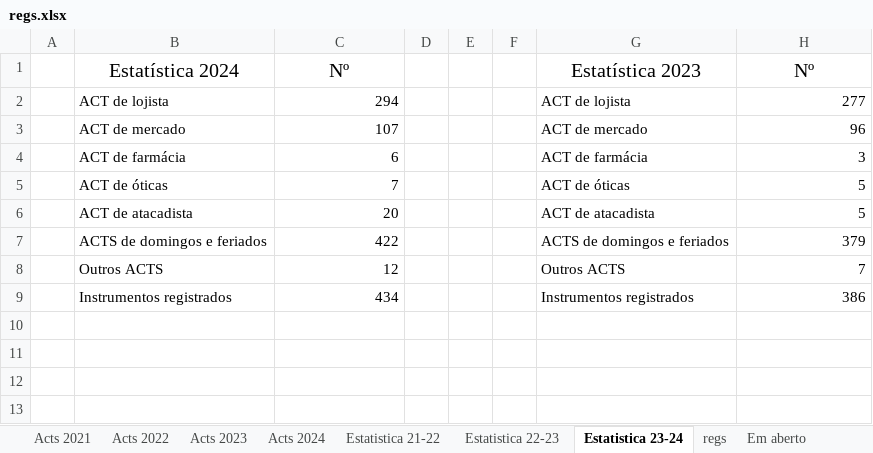
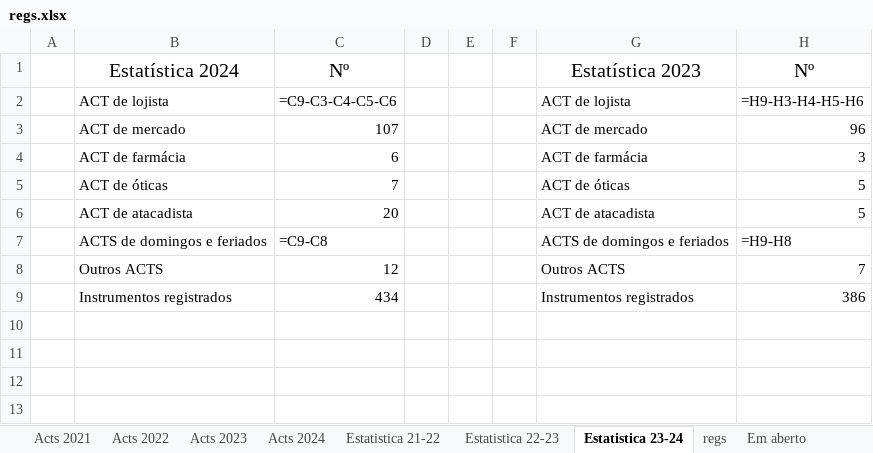
Before and after one commit to HlDANN/actsdist, an Excel workbook: regs.xlsx, sheet Estatistica 23-24, drawn as a sheet; only a part is shown; values as stored, in another font and other column widths than the file's, no borders; formulas without a stored value are shown as written; charts and pictures not drawn; the diff names each change by its address in the sheet, - before the commit and + after, or states it on an @@ line.

```diff
--- a/regs.xlsx (sheet Estatistica 23-24)
+++ b/regs.xlsx (sheet Estatistica 23-24)
-C2: 294
+C2: =C9-C3-C4-C5-C6
-H2: 277
+H2: =H9-H3-H4-H5-H6
-C7: 422
+C7: =C9-C8
-H7: 379
+H7: =H9-H8
```
Also changed, not shown: sheet Em aberto, sheet regs, sheet Acts 2021, sheet Estatistica, sheet Estatistica 22-23, formulas that keep their value, hidden cells, charts or pictures, 1 other file.
